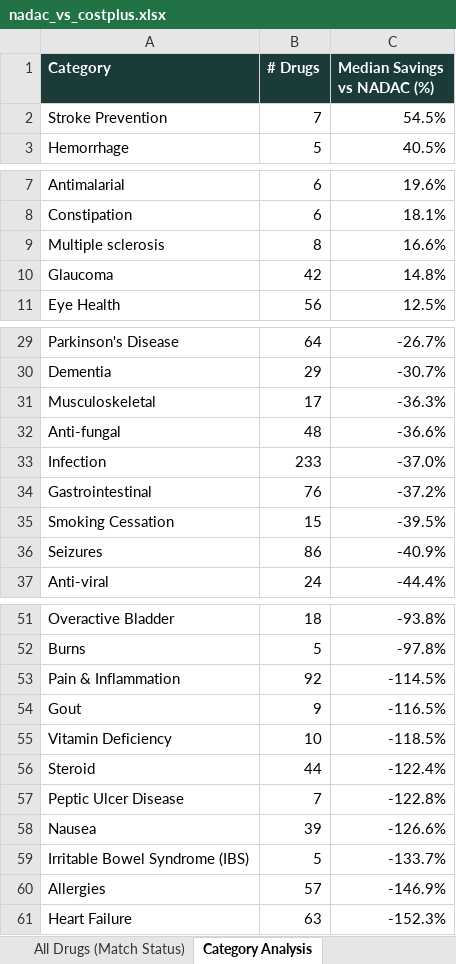
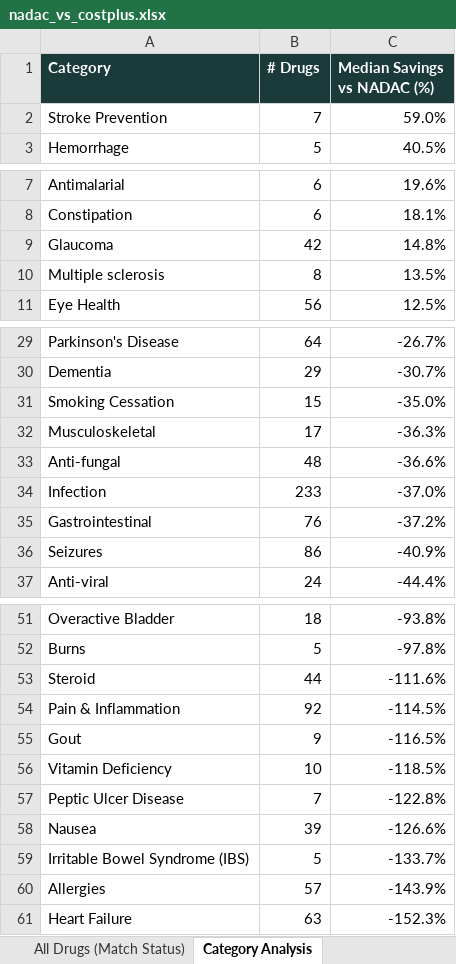
Before and after one commit to Thatonequant/MCCPDNADACNDC, an Excel workbook: docs/nadac_vs_costplus.xlsx, sheet Category Analysis, drawn as a sheet; only a part is shown, gaps mark what is left out; values as stored, in another font and other column widths than the file's, no borders; removed rows and columns are numbered as before the commit, all else as after; the diff covers the shown part only; the diff names each change by its address in the sheet, - before the commit and + after, or states it on an @@ line.

```diff
--- a/docs/nadac_vs_costplus.xlsx (sheet Category Analysis)
+++ b/docs/nadac_vs_costplus.xlsx (sheet Category Analysis)
-C2 (Median Savings vs NADAC (%)): 54.5%
+C2 (Median Savings vs NADAC (%)): 59.0%
-row 9: Multiple sclerosis | 8 | 16.6%
+row 10: Multiple sclerosis | 8 | 13.5%
+row 31: Smoking Cessation | 15 | -35.0%
-row 35: Smoking Cessation | 15 | -39.5%
+row 53: Steroid | 44 | -111.6%
-row 56: Steroid | 44 | -122.4%
-C60 (Median Savings vs NADAC (%)): -146.9%
+C60 (Median Savings vs NADAC (%)): -143.9%
```
Also changed, not shown: 1 edited cell elsewhere in this sheet, sheet Matched (Incl. Fees), sheet All Drugs (Match Status), sheet PA Burden - Est. Retail (AWP), sheet Summary, 1 other file.
